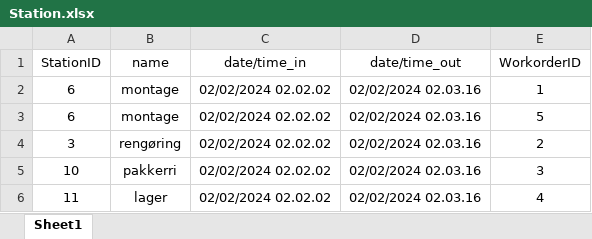
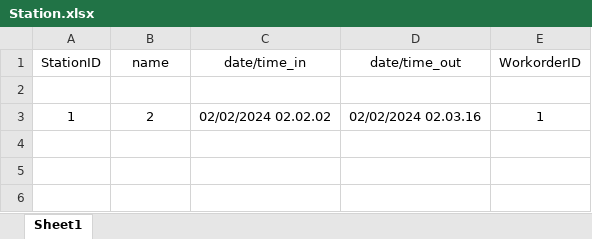
Before and after one commit to Mans-droid/Budweg_TeamB2, an Excel workbook: Budweg/BD_Projekt/Station.xlsx, sheet Sheet1, drawn as a sheet; values as stored, in another font and other column widths than the file's, no borders; removed rows and columns are numbered as before the commit, all else as after; the diff names each change by its address in the sheet, - before the commit and + after, or states it on an @@ line.

```diff
--- a/Budweg/BD_Projekt/Station.xlsx (sheet Sheet1)
+++ b/Budweg/BD_Projekt/Station.xlsx (sheet Sheet1)
+row 2: (empty)
-A3 (StationID): 6
+A3 (StationID): 1
-B3 (name): montage
+B3 (name): 2
-row 3: 6 | montage | 02/02/2024 02.02.02 | 02/02/2024 02.03.16 | 5
-row 4: 3 | rengøring | 02/02/2024 02.02.02 | 02/02/2024 02.03.16 | 2
-row 5: 10 | pakkerri | 02/02/2024 02.02.02 | 02/02/2024 02.03.16 | 3
-row 6: 11 | lager | 02/02/2024 02.02.02 | 02/02/2024 02.03.16 | 4
```
Also changed, not shown: Budweg/BD_Projekt/Bakke.xlsx, Budweg/BD_Projekt/Følgeseddel.xlsx, 11 other files.
